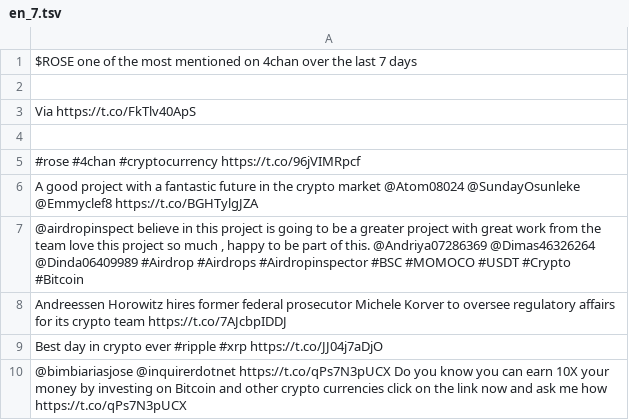
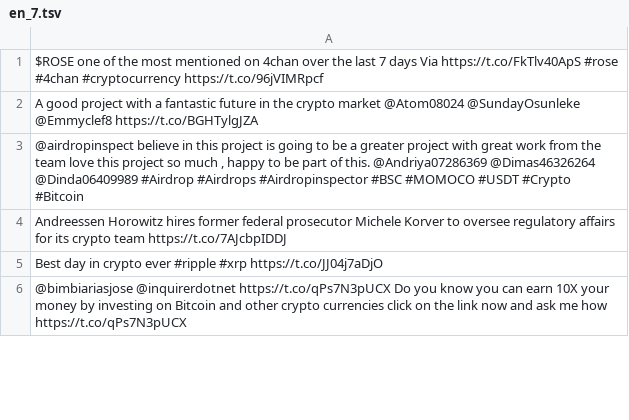
Before and after one commit to huntekah/prezentacja_STX_ON_TOUR_03.2022, a TSV file: tweets/en_7.tsv, drawn as a sheet; only a part is shown.

Commit message:
fix: replace tweets with ^M sign to ' ' space sign

```diff
--- a/tweets/en_7.tsv
+++ b/tweets/en_7.tsv
@@ -1,6 +1,2 @@
-$ROSE one of the most mentioned on 4chan over the last 7 days
-
-Via https://t.co/FkTlv40ApS
-
-#rose    #4chan  #cryptocurrency https://t.co/96jVIMRpcf
+$ROSE one of the most mentioned on 4chan over the last 7 days  Via https://t.co/FkTlv40ApS  #rose    #4chan  #cryptocurrency https://t.co/96jVIMRpcf
 A good project with a fantastic future in the crypto market @Atom08024  @SundayOsunleke  @Emmyclef8 https://t.co/BGHTylgJZA
```
Also changed, not shown: tweets/en_8.tsv, tweets/ru_5.tsv, 5 other files.
